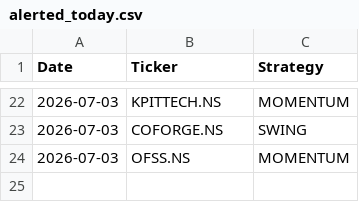
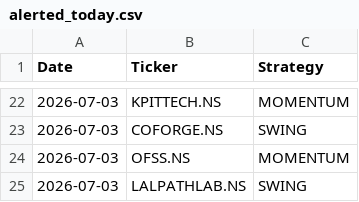
Before and after one commit to johnkasc-lab/MarketStock, a CSV file: alerted_today.csv, drawn as a sheet; only a part is shown, gaps mark what is left out; the diff names each change by its address in the sheet, - before the commit and + after, or states it on an @@ line.

```diff
--- a/alerted_today.csv
+++ b/alerted_today.csv
+row 25: 2026-07-03 | LALPATHLAB.NS | SWING
```
Also changed, not shown: intraday_trades.csv.
